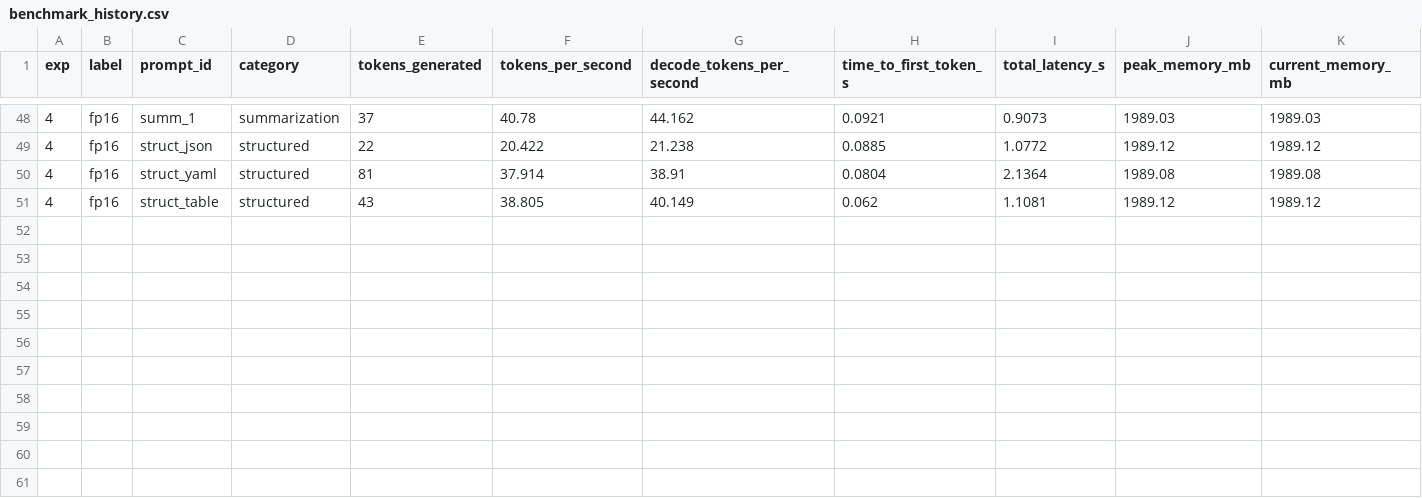
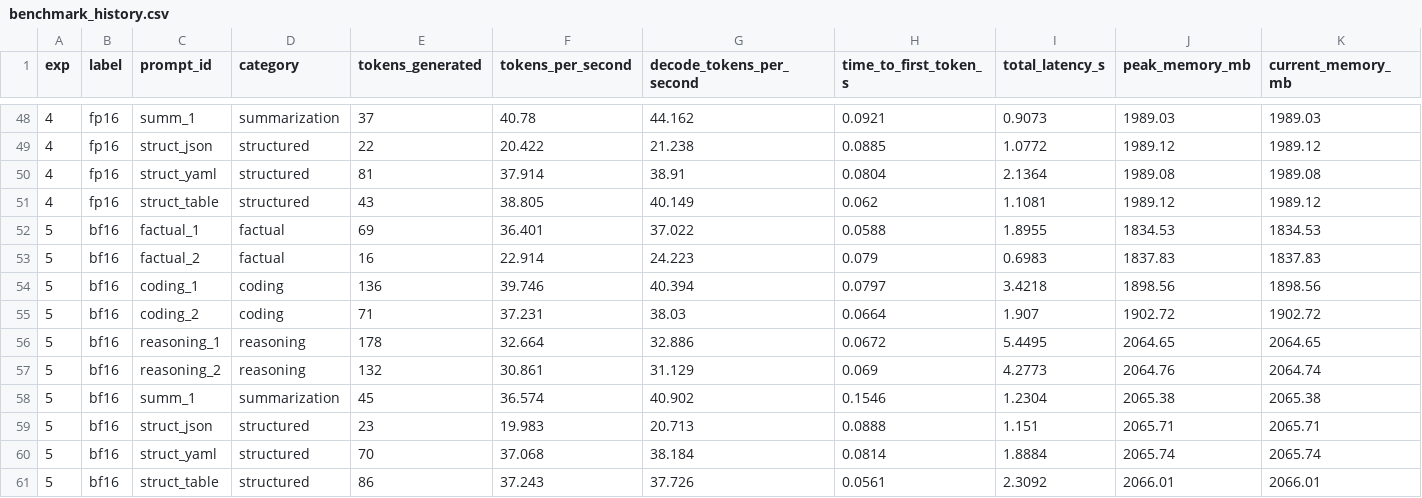
Before and after one commit to mauriciotorres-ds/flash-moe, a CSV file: inference-research/results/benchmark_history.csv, drawn as a sheet; only a part is shown, gaps mark what is left out; rows hold the shown columns only; the diff names each change by its address in the sheet, - before the commit and + after, or states it on an @@ line.

```diff
--- a/inference-research/results/benchmark_history.csv
+++ b/inference-research/results/benchmark_history.csv
+row 52: 5 | bf16 | factual_1 | factual | 69 | 36.401 | 37.022 | 0.0588 | 1.8955 | 1834.53 | 1834.53
+row 53: 5 | bf16 | factual_2 | factual | 16 | 22.914 | 24.223 | 0.079 | 0.6983 | 1837.83 | 1837.83
+row 54: 5 | bf16 | coding_1 | coding | 136 | 39.746 | 40.394 | 0.0797 | 3.4218 | 1898.56 | 1898.56
+row 55: 5 | bf16 | coding_2 | coding | 71 | 37.231 | 38.03 | 0.0664 | 1.907 | 1902.72 | 1902.72
+row 56: 5 | bf16 | reasoning_1 | reasoning | 178 | 32.664 | 32.886 | 0.0672 | 5.4495 | 2064.65 | 2064.65
+row 57: 5 | bf16 | reasoning_2 | reasoning | 132 | 30.861 | 31.129 | 0.069 | 4.2773 | 2064.76 | 2064.74
+row 58: 5 | bf16 | summ_1 | summarization | 45 | 36.574 | 40.902 | 0.1546 | 1.2304 | 2065.38 | 2065.38
+row 59: 5 | bf16 | struct_json | structured | 23 | 19.983 | 20.713 | 0.0888 | 1.151 | 2065.71 | 2065.71
+row 60: 5 | bf16 | struct_yaml | structured | 70 | 37.068 | 38.184 | 0.0814 | 1.8884 | 2065.74 | 2065.74
+row 61: 5 | bf16 | struct_table | structured | 86 | 37.243 | 37.726 | 0.0561 | 2.3092 | 2066.01 | 2066.01
```
Also changed, not shown: inference-research/results/experiments.csv, 4 other files.
